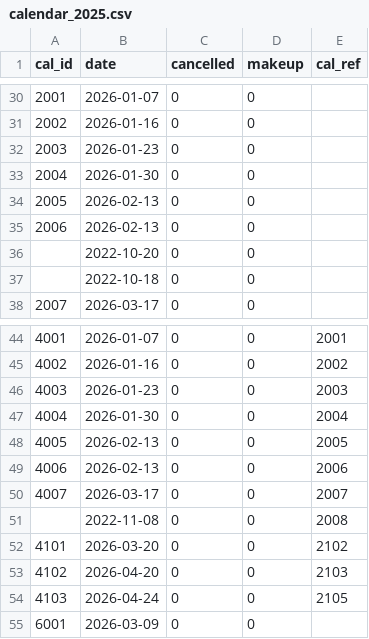
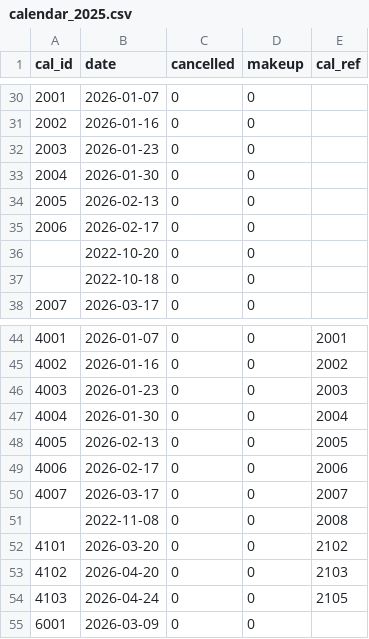
Before and after one commit to gilligan-ees-5891-bayesian/ees-5891-website, a CSV file: planning/calendar_2025.csv, drawn as a sheet; only a part is shown, gaps mark what is left out.

Commit message:
Updated Calendar.csv.

```diff
--- a/planning/calendar_2025.csv
+++ b/planning/calendar_2025.csv
@@ -34,3 +34,3 @@
 2005,2026-02-13,0,0,
-2006,2026-02-13,0,0,
+2006,2026-02-17,0,0,
 ,2022-10-20,0,0,
@@ -48,3 +48,3 @@
 4005,2026-02-13,0,0,2005
-4006,2026-02-13,0,0,2006
+4006,2026-02-17,0,0,2006
 4007,2026-03-17,0,0,2007
```
